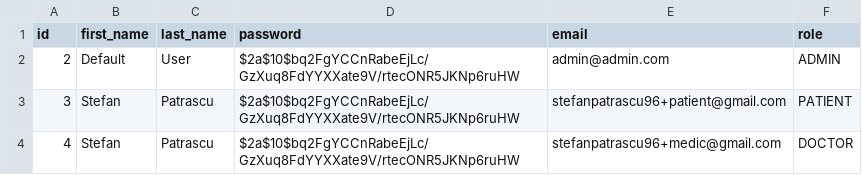
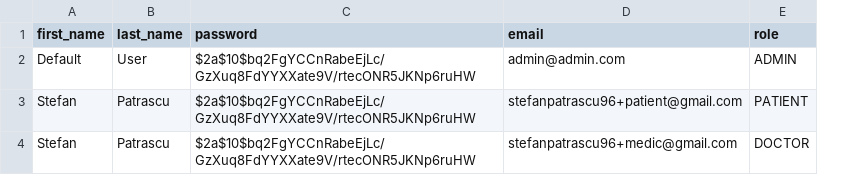
Before and after one commit to stefanpatrascu/medical-app, a CSV file: backend/src/main/resources/db/changelog/csv/users.csv, drawn as a sheet; the diff names each change by its address in the sheet, - before the commit and + after, or states it on an @@ line.

Commit message:
Set to run hibernate first and then liquibase

```diff
--- a/backend/src/main/resources/db/changelog/csv/users.csv
+++ b/backend/src/main/resources/db/changelog/csv/users.csv
-column A (id), rows 2-4: 2 | 3 | 4
```
Also changed, not shown: 5 other files.
